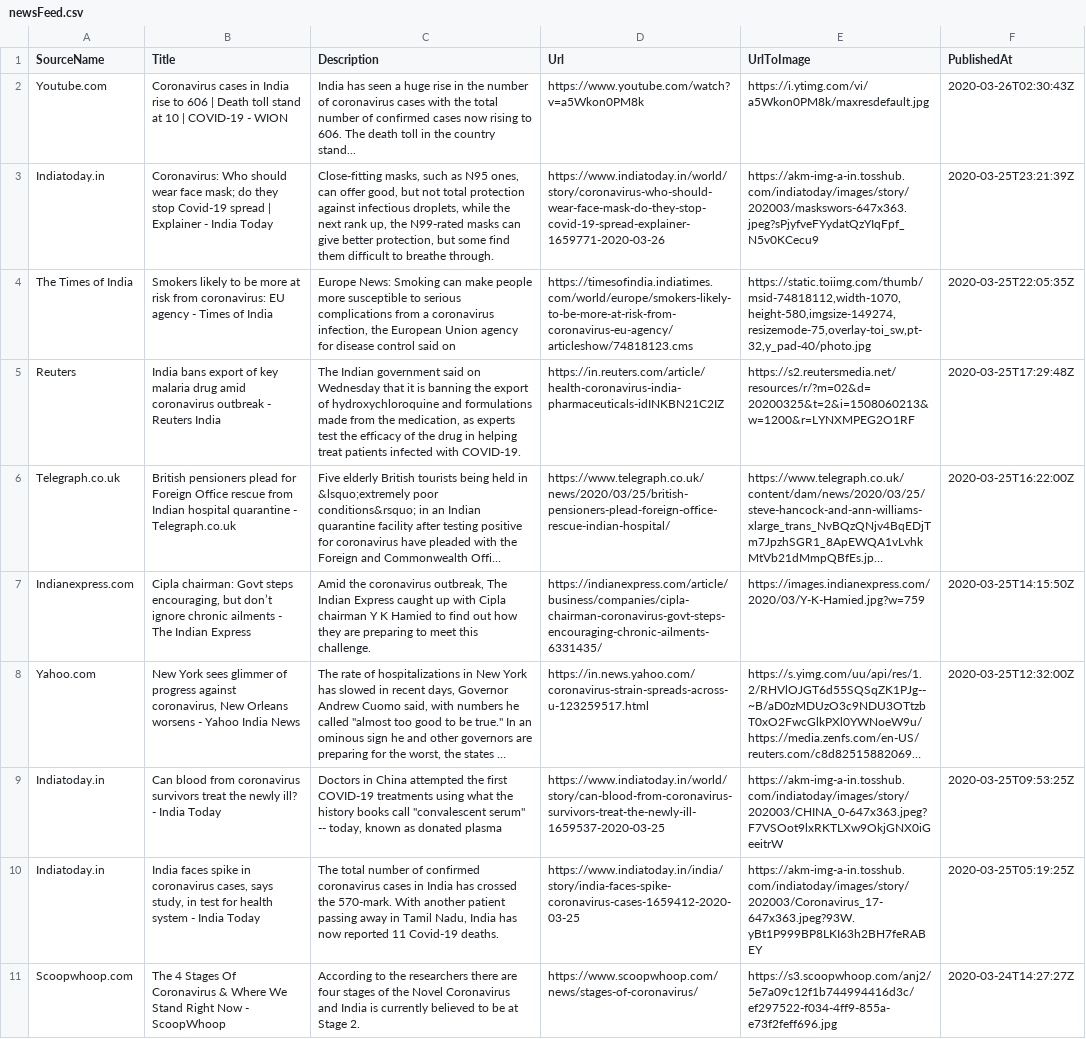
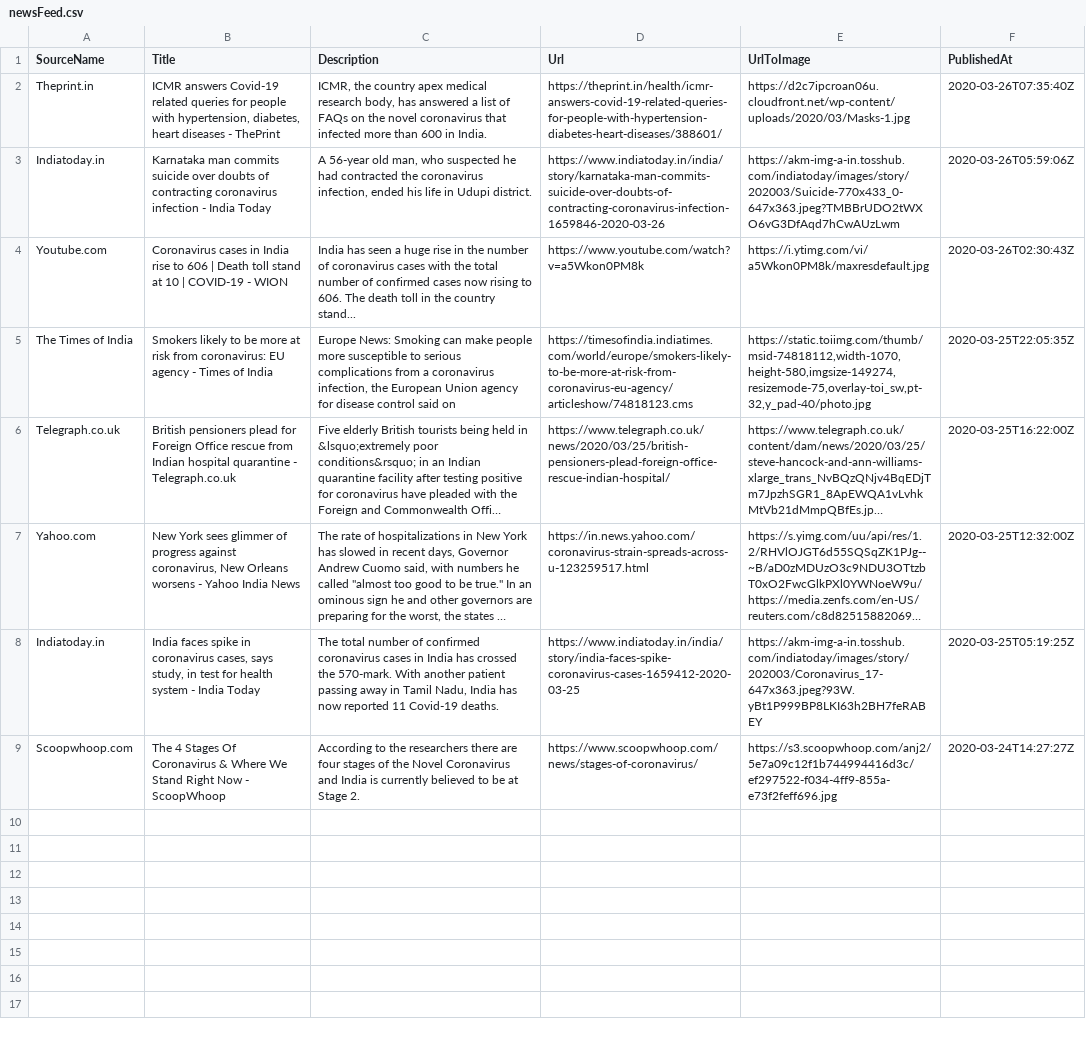
Before and after one commit to PritiShaw/Covid-19-India, a CSV file: src/data/newsFeed.csv, drawn as a sheet; long unchanged cells end in …; removed rows and columns are numbered as before the commit, all else as after; the diff names each change by its address in the sheet, - before the commit and + after, or states it on an @@ line.

Commit message:
Stats Bot pushed at 26-03-2020_03:00PM IST

```diff
--- a/src/data/newsFeed.csv
+++ b/src/data/newsFeed.csv
+row 2: Theprint.in | ICMR answers Covid-19 related queries for people with hypertension, diabetes, heart diseases - ThePrint | ICMR, the country apex medical research body, has answered a list of FAQs on the novel coronavirus that infected more than 600 in India. | https://theprint.in/health/icmr-answers-covid-19-related-queries-for-people-with-hypertension-diabetes-heart-diseases/388601/ | https://d2c7ipcroan06u.cloudfront.net/wp-content/uploads/2020/03/Masks-1.jpg | 2020-03-26T07:35:40Z
+row 3: Indiatoday.in | Karnataka man commits suicide over doubts of contracting coronavirus infection - India Today | A 56-year old man, who suspected he had contracted the coronavirus infection, ended his life in Udupi district. | https://www.indiatoday.in/india/story/karnataka-man-commits-suicide-over-doubts-of-contracting-coronavirus-infection-1659846-2020-03-26 | https://akm-img-a-in.tosshub.com/indiatoday/images/story/202003/Suicide-770x433_0-647x363.jpeg?TMBBrUDO2tWXO6vG3DfAqd7hCwAUzLwm | 2020-03-26T05:59:06Z
-row 3: Indiatoday.in | Coronavirus: Who should wear face mask; do they stop Covid-19 spread | Explainer - India Today | Close-fitting masks, such as N95 ones, can offer good, but not total protection against infectious droplets, while the next rank up, the N99-rated masks can give better protection, but some find them difficult to breathe through. | https://www.indiatoday.in/world/story/coronavirus-who-should-wear-face-mask-do-they-stop-covid-19-spread-explainer-1659771-2020-03-26 | https://akm-img-a-in.tosshub.com/indiatoday/images/story/202003/maskswors-647x363.jpeg?sPjyfveFYydatQzYIqFpf_N5v0KCecu9 | 2020-03-25T23:21:39Z
-row 5: Reuters | India bans export of key malaria drug amid coronavirus outbreak - Reuters India | The Indian government said on Wednesday that it is banning the export of hydroxychloroquine and formulations made from the medication, as experts test the efficacy of the drug in helping treat patients infected with COVID-19. | https://in.reuters.com/article/health-coronavirus-india-pharmaceuticals-idINKBN21C2IZ | https://s2.reutersmedia.net/resources/r/?m=02&d=20200325&t=2&i=1508060213&w=1200&r=LYNXMPEG2O1RF | 2020-03-25T17:29:48Z
-row 7: Indianexpress.com | Cipla chairman: Govt steps encouraging, but don’t ignore chronic ailments - The Indian Express | Amid the coronavirus outbreak, The Indian Express caught up with Cipla chairman Y K Hamied to find out how they are preparing to meet this challenge. | https://indianexpress.com/article/business/companies/cipla-chairman-coronavirus-govt-steps-encouraging-chronic-ailments-6331435/ | https://images.indianexpress.com/2020/03/Y-K-Hamied.jpg?w=759 | 2020-03-25T14:15:50Z
-row 9: Indiatoday.in | Can blood from coronavirus survivors treat the newly ill? - India Today | Doctors in China attempted the first COVID-19 treatments using what the history books call "convalescent serum" -- today, known as donated plasma | https://www.indiatoday.in/world/story/can-blood-from-coronavirus-survivors-treat-the-newly-ill-1659537-2020-03-25 | https://akm-img-a-in.tosshub.com/indiatoday/images/story/202003/CHINA_0-647x363.jpeg?F7VSOot9lxRKTLXw9OkjGNX0iGeeitrW | 2020-03-25T09:53:25Z
```
